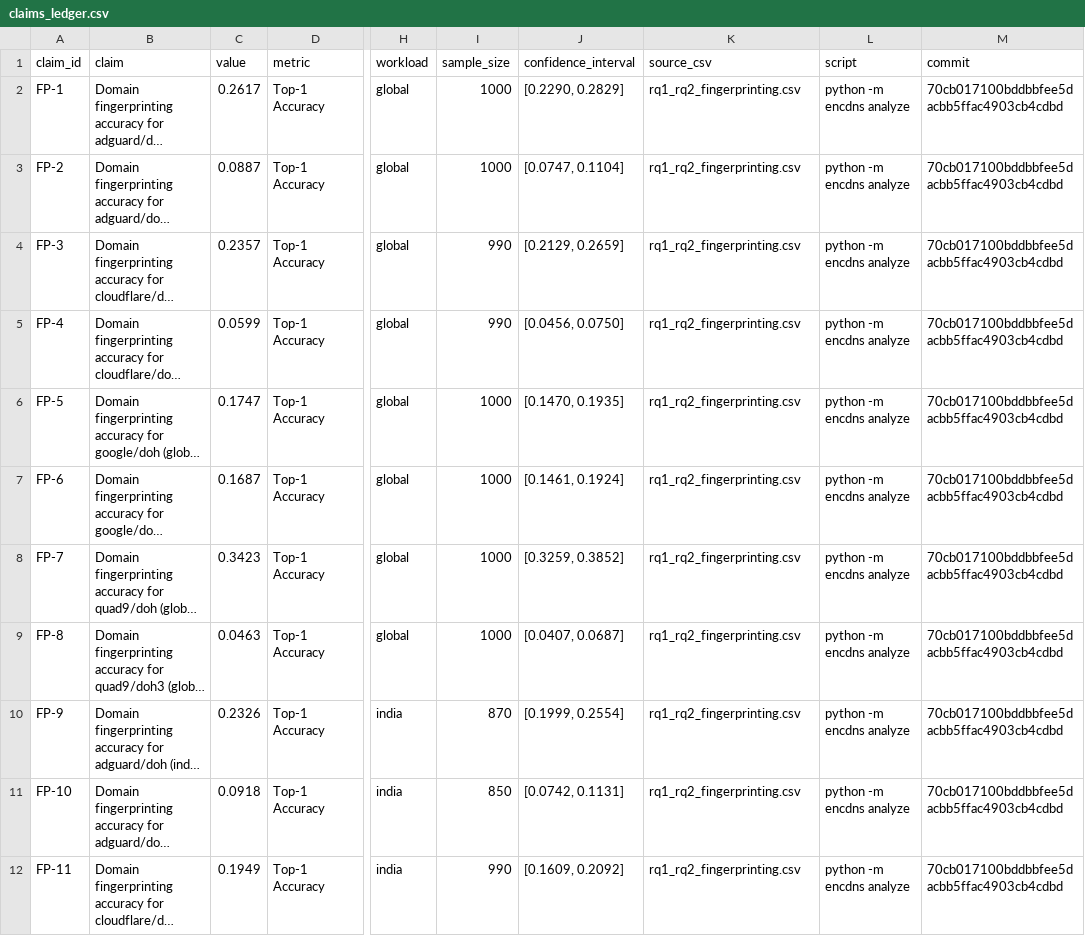
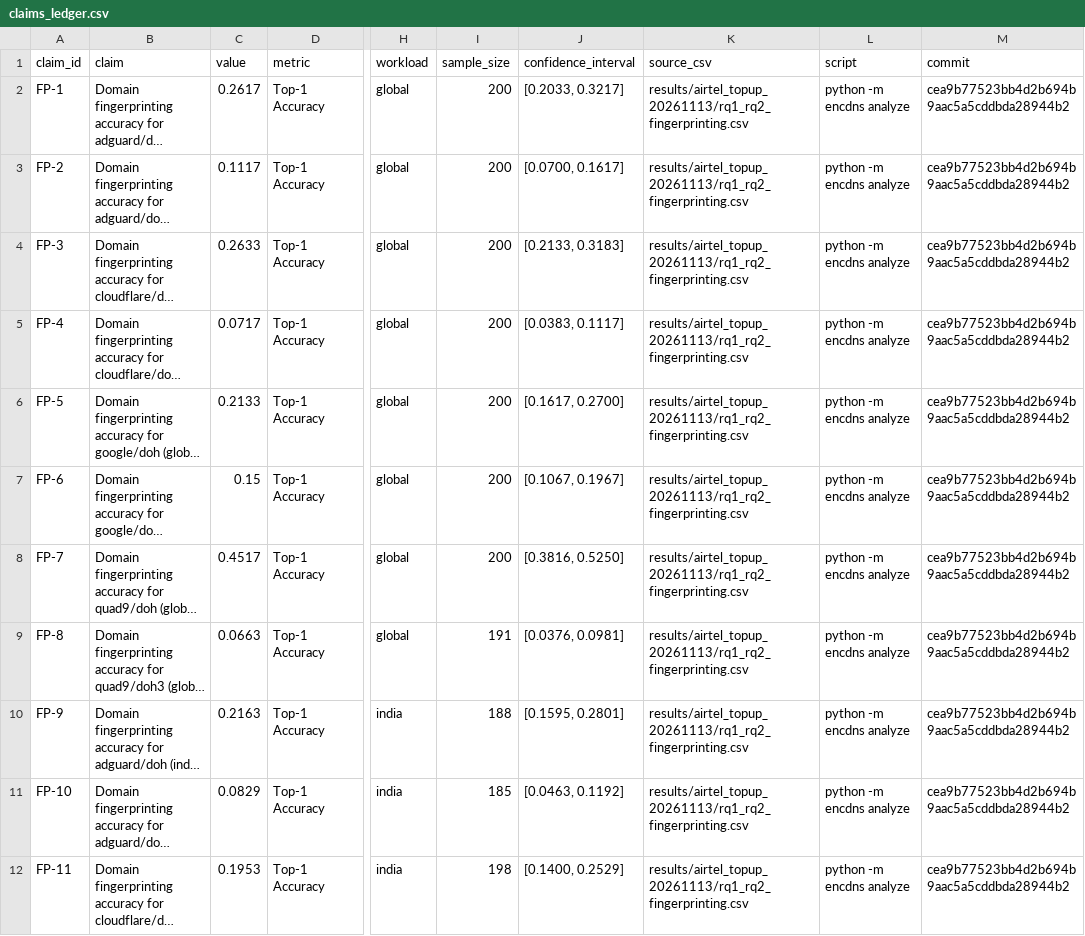
Before and after one commit to AmanKashyapp07/Encrypted-DNS, a CSV file: docs/claims_ledger.csv, drawn as a sheet; only a part is shown, gaps mark what is left out; long unchanged cells end in …; the diff covers the shown part only; the diff names each change by its address in the sheet, - before the commit and + after, or states it on an @@ line.

```diff
--- a/docs/claims_ledger.csv
+++ b/docs/claims_ledger.csv
-I2:I3 (sample_size): 1000
+I2:I3 (sample_size): 200
-J2 (confidence_interval): [0.2290, 0.2829]
+J2 (confidence_interval): [0.2033, 0.3217]
-K2:K12 (source_csv): rq1_rq2_fingerprinting.csv
+K2:K12 (source_csv): results/airtel_topup_20261113/rq1_rq2_fingerprinting.csv
-M2:M12 (commit): 70cb017100bddbbfee5dacbb5ffac4903cb4cdbd
+M2:M12 (commit): cea9b77523bb4d2b694b9aac5a5cddbda28944b2
-C3 (value): 0.0887
+C3 (value): 0.1117
-J3 (confidence_interval): [0.0747, 0.1104]
+J3 (confidence_interval): [0.0700, 0.1617]
-C4 (value): 0.2357
+C4 (value): 0.2633
-I4:I5 (sample_size): 990
+I4:I5 (sample_size): 200
-J4 (confidence_interval): [0.2129, 0.2659]
+J4 (confidence_interval): [0.2133, 0.3183]
-C5 (value): 0.0599
+C5 (value): 0.0717
-J5 (confidence_interval): [0.0456, 0.0750]
+J5 (confidence_interval): [0.0383, 0.1117]
-C6 (value): 0.1747
+C6 (value): 0.2133
-I6:I8 (sample_size): 1000
+I6:I8 (sample_size): 200
-J6 (confidence_interval): [0.1470, 0.1935]
+J6 (confidence_interval): [0.1617, 0.2700]
-C7 (value): 0.1687
+C7 (value): 0.15
-J7 (confidence_interval): [0.1461, 0.1924]
+J7 (confidence_interval): [0.1067, 0.1967]
-C8 (value): 0.3423
+C8 (value): 0.4517
-J8 (confidence_interval): [0.3259, 0.3852]
+J8 (confidence_interval): [0.3816, 0.5250]
-C9 (value): 0.0463
+C9 (value): 0.0663
-I9 (sample_size): 1000
+I9 (sample_size): 191
-J9 (confidence_interval): [0.0407, 0.0687]
+J9 (confidence_interval): [0.0376, 0.0981]
-C10 (value): 0.2326
+C10 (value): 0.2163
-I10 (sample_size): 870
+I10 (sample_size): 188
-J10 (confidence_interval): [0.1999, 0.2554]
+J10 (confidence_interval): [0.1595, 0.2801]
-C11 (value): 0.0918
+C11 (value): 0.0829
-I11 (sample_size): 850
+I11 (sample_size): 185
-J11 (confidence_interval): [0.0742, 0.1131]
+J11 (confidence_interval): [0.0463, 0.1192]
-C12 (value): 0.1949
+C12 (value): 0.1953
-I12 (sample_size): 990
+I12 (sample_size): 198
-J12 (confidence_interval): [0.1609, 0.2092]
+J12 (confidence_interval): [0.1400, 0.2529]
```
Also changed, not shown: 93 edited cells elsewhere in this file, results/airtel_topup_20261113/baselines.csv, results/airtel_topup_20261113/rq1_rq2_fingerprinting.csv, 38 other files.
